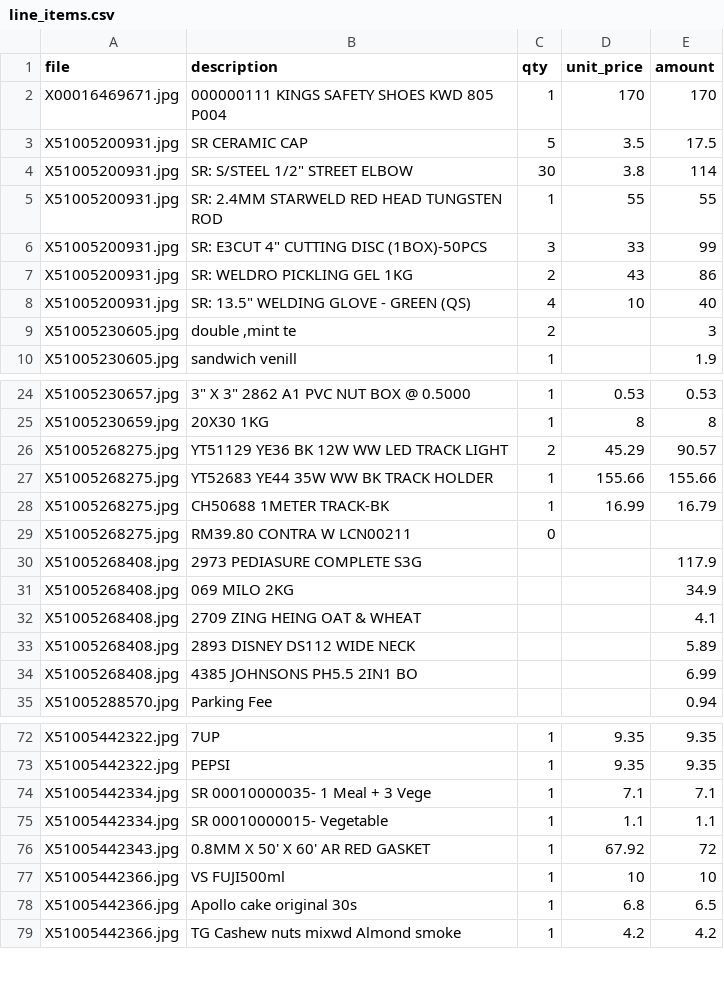
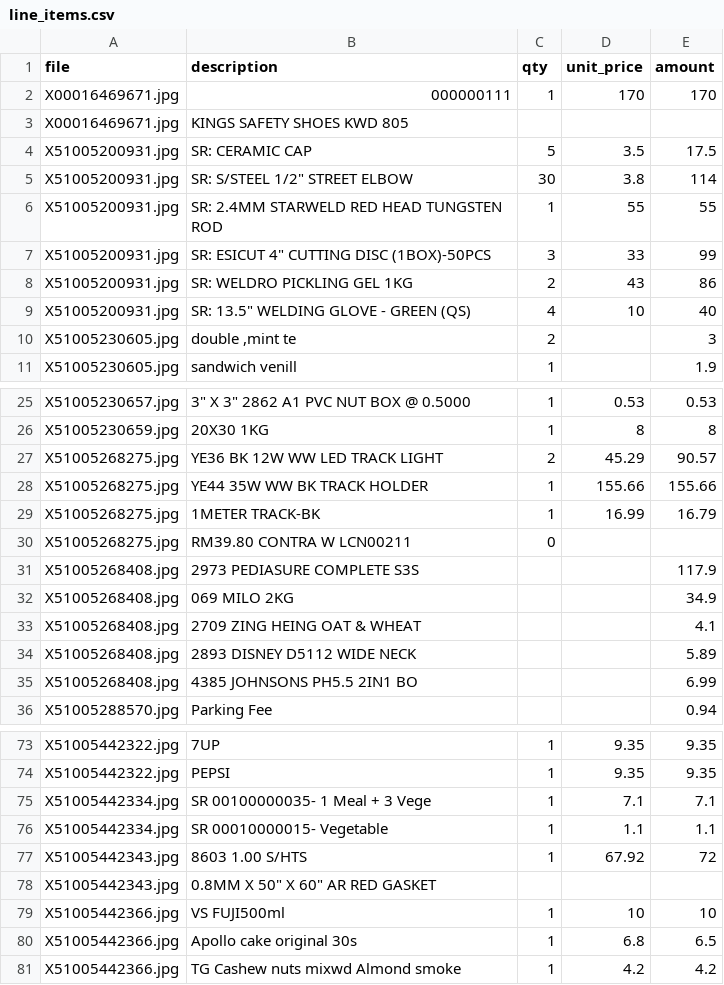
Before and after one commit to devcodes9/invoice-agent, a CSV file: out/line_items.csv, drawn as a sheet; only a part is shown, gaps mark what is left out; the diff covers the shown part only.

```diff
--- a/out/line_items.csv
+++ b/out/line_items.csv
@@ -1,7 +1,8 @@
 file,description,qty,unit_price,amount
-X00016469671.jpg,000000111 KINGS SAFETY SHOES KWD 805 P004,1,170,170
-X51005200931.jpg,SR CERAMIC CAP,5,3.5,17.5
+X00016469671.jpg,000000111,1,170,170
+X00016469671.jpg,KINGS SAFETY SHOES KWD 805,,,
+X51005200931.jpg,SR: CERAMIC CAP,5,3.5,17.5
 X51005200931.jpg,"SR: S/STEEL 1/2"" STREET ELBOW",30,3.8,114
 X51005200931.jpg,SR: 2.4MM STARWELD RED HEAD TUNGSTEN ROD,1,55,55
-X51005200931.jpg,"SR: E3CUT 4"" CUTTING DISC (1BOX)-50PCS",3,33,99
+X51005200931.jpg,"SR: ESICUT 4"" CUTTING DISC (1BOX)-50PCS",3,33,99
 X51005200931.jpg,SR: WELDRO PICKLING GEL 1KG,2,43,86
@@ -25,10 +26,10 @@ X51005230657.jpg,"3"" X 3"" 2862 A1 PVC NUT BOX @ 0.5000",1,0.53,0.53
 X51005230659.jpg,20X30 1KG,1,8,8
-X51005268275.jpg,YT51129 YE36 BK 12W WW LED TRACK LIGHT,2,45.29,90.57
-X51005268275.jpg,YT52683 YE44 35W WW BK TRACK HOLDER,1,155.66,155.66
-X51005268275.jpg,CH50688 1METER TRACK-BK,1,16.99,16.79
+X51005268275.jpg,YE36 BK 12W WW LED TRACK LIGHT,2,45.29,90.57
+X51005268275.jpg,YE44 35W WW BK TRACK HOLDER,1,155.66,155.66
+X51005268275.jpg,1METER TRACK-BK,1,16.99,16.79
 X51005268275.jpg,RM39.80 CONTRA W LCN00211,0,,
-X51005268408.jpg,2973 PEDIASURE COMPLETE S3G,,,117.9
+X51005268408.jpg,2973 PEDIASURE COMPLETE S3S,,,117.9
 X51005268408.jpg,069 MILO 2KG,,,34.9
 X51005268408.jpg,2709 ZING HEING OAT & WHEAT,,,4.1
-X51005268408.jpg,2893 DISNEY DS112 WIDE NECK,,,5.89
+X51005268408.jpg,2893 DISNEY D5112 WIDE NECK,,,5.89
 X51005268408.jpg,4385 JOHNSONS PH5.5 2IN1 BO,,,6.99
@@ -73,5 +74,6 @@ X51005442322.jpg,7UP,1,9.35,9.35
 X51005442322.jpg,PEPSI,1,9.35,9.35
-X51005442334.jpg,SR 00010000035- 1 Meal + 3 Vege,1,7.1,7.1
+X51005442334.jpg,SR 00100000035- 1 Meal + 3 Vege,1,7.1,7.1
 X51005442334.jpg,SR 00010000015- Vegetable,1,1.1,1.1
-X51005442343.jpg,0.8MM X 50' X 60' AR RED GASKET,1,67.92,72
+X51005442343.jpg,8603 1.00 S/HTS,1,67.92,72
+X51005442343.jpg,"0.8MM X 50"" X 60"" AR RED GASKET",,,
 X51005442366.jpg,VS FUJI500ml,1,10,10
```
Also changed, not shown: 9 edited cells elsewhere in this file, out/receipts.csv, 2 other files.
